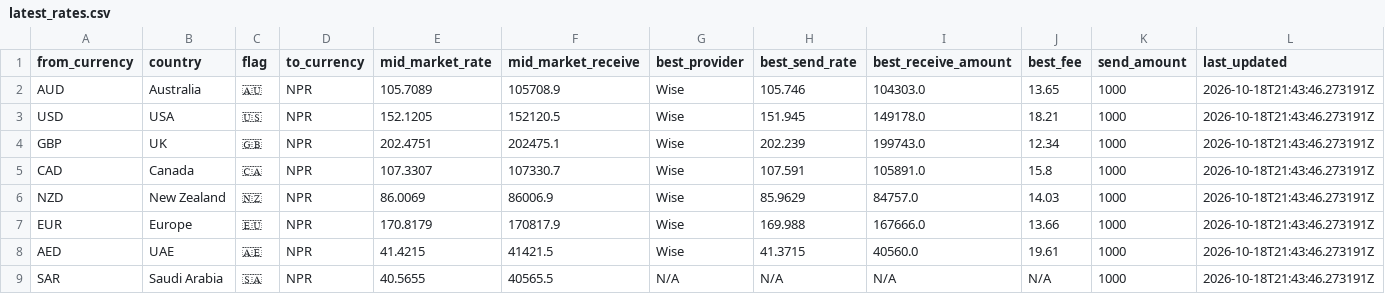
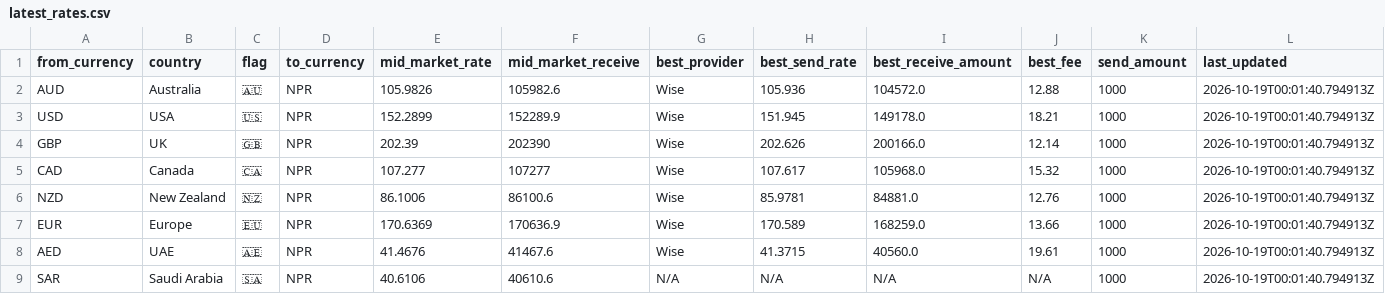
Before and after one commit to paisapathauofficial/paisapathau-scraper, a CSV file: data/latest_rates.csv, drawn as a sheet; only a part is shown; the diff covers the shown part only.

Commit message:
Rates updated 2026-10-19T00:01:40Z

```diff
--- a/data/latest_rates.csv
+++ b/data/latest_rates.csv
@@ -1,9 +1,9 @@
 from_currency,country,flag,to_currency,mid_market_rate,mid_market_receive,best_provider,best_send_rate,best_receive_amount,best_fee,send_amount,last_updated
-AUD,Australia,🇦🇺,NPR,105.7089,105708.9,Wise,105.746,104303.0,13.65,1000,2026-10-18T21:43:46.273191Z
-USD,USA,🇺🇸,NPR,152.1205,152120.5,Wise,151.945,149178.0,18.21,1000,2026-10-18T21:43:46.273191Z
-GBP,UK,🇬🇧,NPR,202.4751,202475.1,Wise,202.239,199743.0,12.34,1000,2026-10-18T21:43:46.273191Z
-CAD,Canada,🇨🇦,NPR,107.3307,107330.7,Wise,107.591,105891.0,15.8,1000,2026-10-18T21:43:46.273191Z
-NZD,New Zealand,🇳🇿,NPR,86.0069,86006.9,Wise,85.9629,84757.0,14.03,1000,2026-10-18T21:43:46.273191Z
-EUR,Europe,🇪🇺,NPR,170.8179,170817.9,Wise,169.988,167666.0,13.66,1000,2026-10-18T21:43:46.273191Z
-AED,UAE,🇦🇪,NPR,41.4215,41421.5,Wise,41.3715,40560.0,19.61,1000,2026-10-18T21:43:46.273191Z
-SAR,Saudi Arabia,🇸🇦,NPR,40.5655,40565.5,N/A,N/A,N/A,N/A,1000,2026-10-18T21:43:46.273191Z
+AUD,Australia,🇦🇺,NPR,105.9826,105982.6,Wise,105.936,104572.0,12.88,1000,2026-10-19T00:01:40.794913Z
+USD,USA,🇺🇸,NPR,152.2899,152289.9,Wise,151.945,149178.0,18.21,1000,2026-10-19T00:01:40.794913Z
+GBP,UK,🇬🇧,NPR,202.39,202390,Wise,202.626,200166.0,12.14,1000,2026-10-19T00:01:40.794913Z
+CAD,Canada,🇨🇦,NPR,107.277,107277,Wise,107.617,105968.0,15.32,1000,2026-10-19T00:01:40.794913Z
+NZD,New Zealand,🇳🇿,NPR,86.1006,86100.6,Wise,85.9781,84881.0,12.76,1000,2026-10-19T00:01:40.794913Z
+EUR,Europe,🇪🇺,NPR,170.6369,170636.9,Wise,170.589,168259.0,13.66,1000,2026-10-19T00:01:40.794913Z
+AED,UAE,🇦🇪,NPR,41.4676,41467.6,Wise,41.3715,40560.0,19.61,1000,2026-10-19T00:01:40.794913Z
+SAR,Saudi Arabia,🇸🇦,NPR,40.6106,40610.6,N/A,N/A,N/A,N/A,1000,2026-10-19T00:01:40.794913Z
```
Also changed, not shown: 67 edited cells elsewhere in this file, 2 other files.
